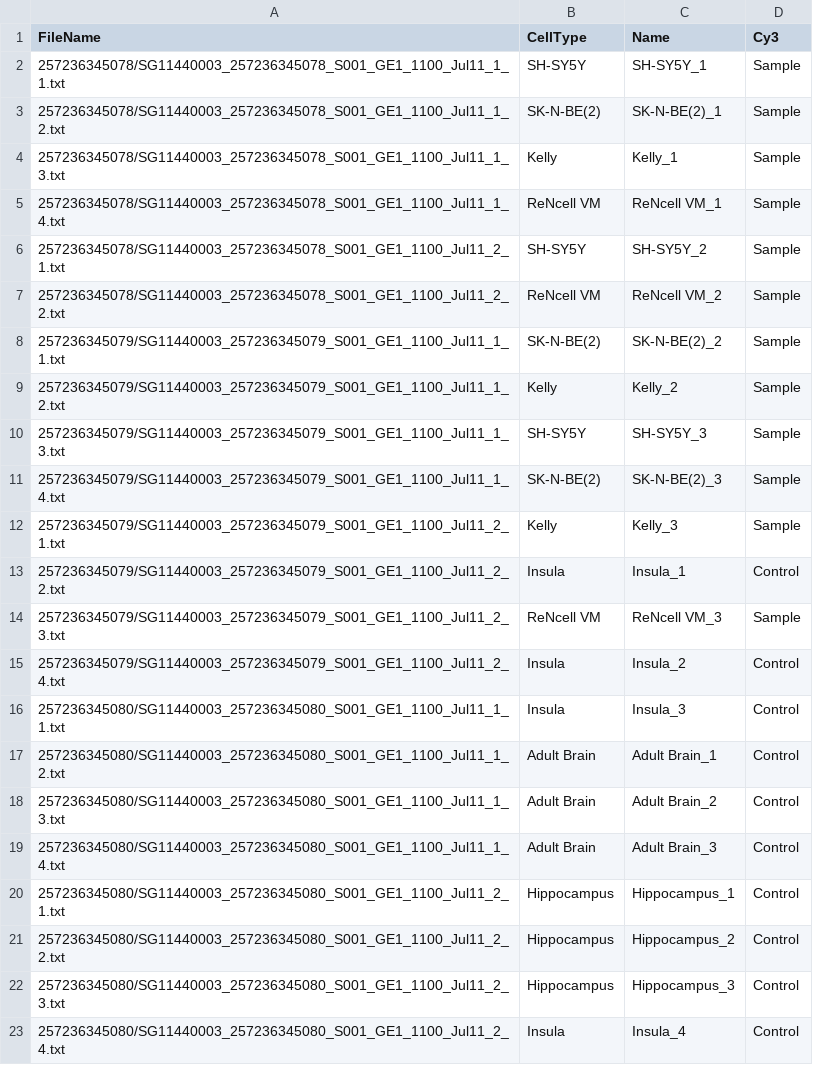
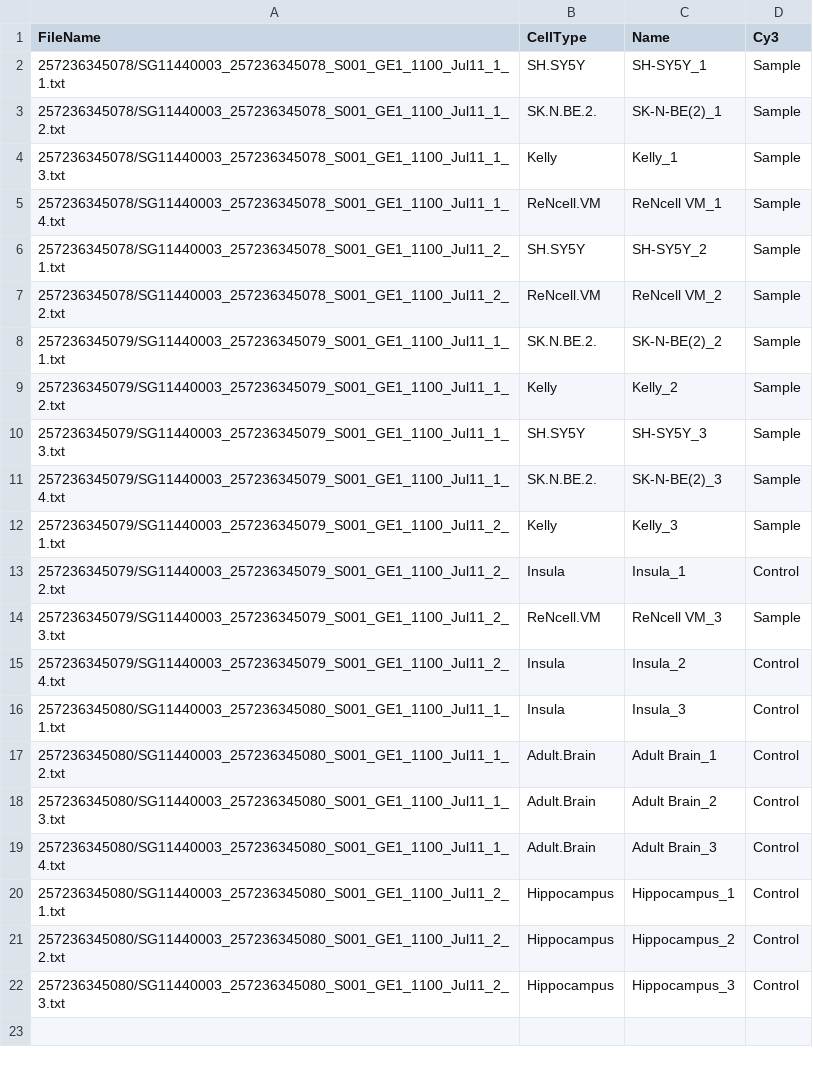
Before and after one commit to SamThilmany/Microarray_Analysis_Pipeline, a TSV file: Targets.tsv, drawn as a sheet.

```diff
--- a/Targets.tsv
+++ b/Targets.tsv
@@ -1,20 +1,20 @@
 FileName	CellType	Name	Cy3
-257236345078/SG11440003_257236345078_S001_GE1_1100_Jul11_1_1.txt	SH-SY5Y	SH-SY5Y_1	Sample
-257236345078/SG11440003_257236345078_S001_GE1_1100_Jul11_1_2.txt	SK-N-BE(2)	SK-N-BE(2)_1	Sample
+257236345078/SG11440003_257236345078_S001_GE1_1100_Jul11_1_1.txt	SH.SY5Y	SH-SY5Y_1	Sample
+257236345078/SG11440003_257236345078_S001_GE1_1100_Jul11_1_2.txt	SK.N.BE.2.	SK-N-BE(2)_1	Sample
 257236345078/SG11440003_257236345078_S001_GE1_1100_Jul11_1_3.txt	Kelly	Kelly_1	Sample
-257236345078/SG11440003_257236345078_S001_GE1_1100_Jul11_1_4.txt	ReNcell VM	ReNcell VM_1	Sample
-257236345078/SG11440003_257236345078_S001_GE1_1100_Jul11_2_1.txt	SH-SY5Y	SH-SY5Y_2	Sample
-257236345078/SG11440003_257236345078_S001_GE1_1100_Jul11_2_2.txt	ReNcell VM	ReNcell VM_2	Sample
-257236345079/SG11440003_257236345079_S001_GE1_1100_Jul11_1_1.txt	SK-N-BE(2)	SK-N-BE(2)_2	Sample
+257236345078/SG11440003_257236345078_S001_GE1_1100_Jul11_1_4.txt	ReNcell.VM	ReNcell VM_1	Sample
+257236345078/SG11440003_257236345078_S001_GE1_1100_Jul11_2_1.txt	SH.SY5Y	SH-SY5Y_2	Sample
+257236345078/SG11440003_257236345078_S001_GE1_1100_Jul11_2_2.txt	ReNcell.VM	ReNcell VM_2	Sample
+257236345079/SG11440003_257236345079_S001_GE1_1100_Jul11_1_1.txt	SK.N.BE.2.	SK-N-BE(2)_2	Sample
 257236345079/SG11440003_257236345079_S001_GE1_1100_Jul11_1_2.txt	Kelly	Kelly_2	Sample
-257236345079/SG11440003_257236345079_S001_GE1_1100_Jul11_1_3.txt	SH-SY5Y	SH-SY5Y_3	Sample
-257236345079/SG11440003_257236345079_S001_GE1_1100_Jul11_1_4.txt	SK-N-BE(2)	SK-N-BE(2)_3	Sample
+257236345079/SG11440003_257236345079_S001_GE1_1100_Jul11_1_3.txt	SH.SY5Y	SH-SY5Y_3	Sample
+257236345079/SG11440003_257236345079_S001_GE1_1100_Jul11_1_4.txt	SK.N.BE.2.	SK-N-BE(2)_3	Sample
 257236345079/SG11440003_257236345079_S001_GE1_1100_Jul11_2_1.txt	Kelly	Kelly_3	Sample
 257236345079/SG11440003_257236345079_S001_GE1_1100_Jul11_2_2.txt	Insula	Insula_1	Control
-257236345079/SG11440003_257236345079_S001_GE1_1100_Jul11_2_3.txt	ReNcell VM	ReNcell VM_3	Sample
+257236345079/SG11440003_257236345079_S001_GE1_1100_Jul11_2_3.txt	ReNcell.VM	ReNcell VM_3	Sample
 257236345079/SG11440003_257236345079_S001_GE1_1100_Jul11_2_4.txt	Insula	Insula_2	Control
 257236345080/SG11440003_257236345080_S001_GE1_1100_Jul11_1_1.txt	Insula	Insula_3	Control
-257236345080/SG11440003_257236345080_S001_GE1_1100_Jul11_1_2.txt	Adult Brain	Adult Brain_1	Control
-257236345080/SG11440003_257236345080_S001_GE1_1100_Jul11_1_3.txt	Adult Brain	Adult Brain_2	Control
-257236345080/SG11440003_257236345080_S001_GE1_1100_Jul11_1_4.txt	Adult Brain	Adult Brain_3	Control
+257236345080/SG11440003_257236345080_S001_GE1_1100_Jul11_1_2.txt	Adult.Brain	Adult Brain_1	Control
+257236345080/SG11440003_257236345080_S001_GE1_1100_Jul11_1_3.txt	Adult.Brain	Adult Brain_2	Control
+257236345080/SG11440003_257236345080_S001_GE1_1100_Jul11_1_4.txt	Adult.Brain	Adult Brain_3	Control
 257236345080/SG11440003_257236345080_S001_GE1_1100_Jul11_2_1.txt	Hippocampus	Hippocampus_1	Control
@@ -22,2 +22 @@ FileName	CellType	Name	Cy3
 257236345080/SG11440003_257236345080_S001_GE1_1100_Jul11_2_3.txt	Hippocampus	Hippocampus_3	Control
-257236345080/SG11440003_257236345080_S001_GE1_1100_Jul11_2_4.txt	Insula	Insula_4	Control
```
Also changed, not shown: SpotTypes.tsv, 3 other files.
